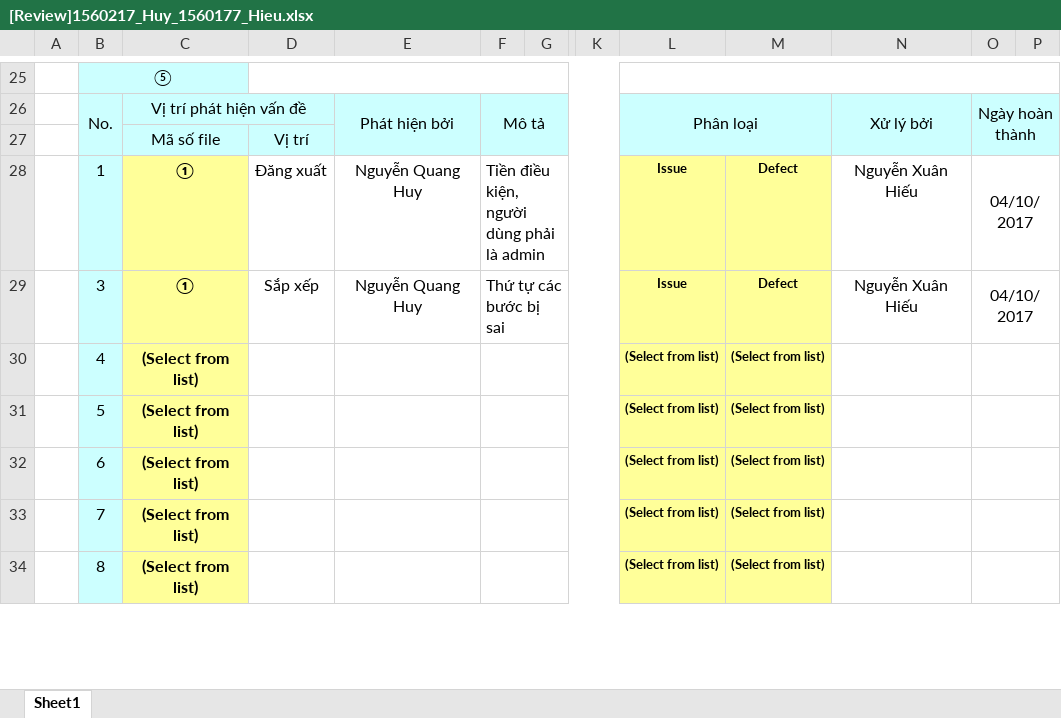
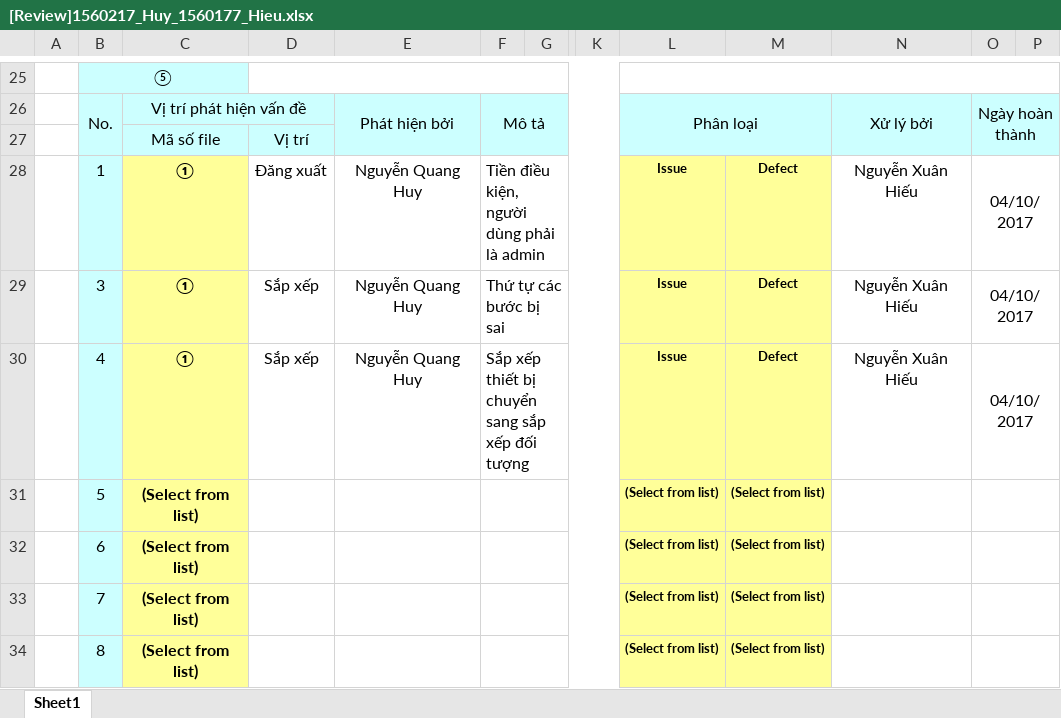
Before and after one commit to NguyenHoa-Hcmus/PTUDCSDL1, an Excel workbook: PTDL_QLTB/PhanTichChucNang/[Review]1560217_Huy_1560177_Hieu.xlsx, sheet Sheet1, drawn as a sheet; only a part is shown, gaps mark what is left out; values as stored, in another font and other column widths than the file's, no borders; conditional formats not drawn; the diff names each change by its address in the sheet, - before the commit and + after, or states it on an @@ line.

```diff
--- a/PTDL_QLTB/PhanTichChucNang/[Review]1560217_Huy_1560177_Hieu.xlsx (sheet Sheet1)
+++ b/PTDL_QLTB/PhanTichChucNang/[Review]1560217_Huy_1560177_Hieu.xlsx (sheet Sheet1)
-C30: (Select from list)
+C30: ①
-D30: (empty)
+D30: Sắp xếp
-E30: (empty)
+E30: Nguyễn Quang Huy
-F30: (empty)
+F30: Sắp xếp thiết bị chuyển sang sắp xếp đối tượng
-L30: (Select from list)
+L30: Issue
-M30: (Select from list)
+M30: Defect
-N30: (empty)
+N30: Nguyễn Xuân Hiếu
-O30: (empty)
+O30: 04/10/2017
```
Also changed, not shown: PTDL_QLTB/PhanTichChucNang/[Review]1560202_Hoa - 1560217_Huy.xlsx.
